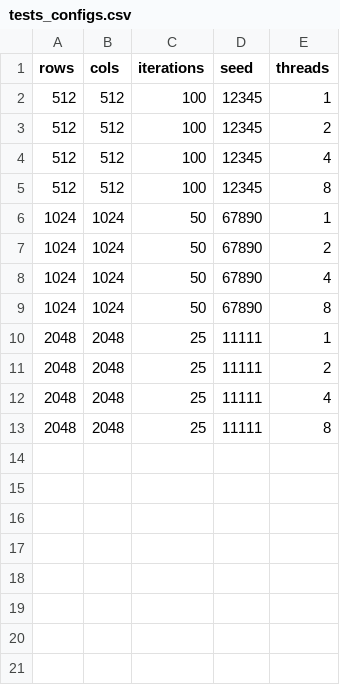
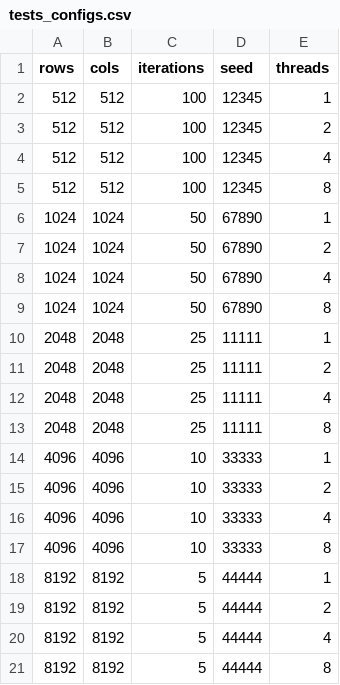
Before and after one commit to SoftEng751-2026/Team1_question_2, a CSV file: tests_configs.csv, drawn as a sheet.

Commit message:
added new test configs for larger grid sizes

```diff
--- a/tests_configs.csv
+++ b/tests_configs.csv
@@ -13 +13,9 @@ rows, cols, iterations, seed, threads
 2048,2048,25,11111,8
+4096,4096,10,33333,1
+4096,4096,10,33333,2
+4096,4096,10,33333,4
+4096,4096,10,33333,8
+8192,8192,5,44444,1
+8192,8192,5,44444,2
+8192,8192,5,44444,4
+8192,8192,5,44444,8
```
Also changed, not shown: 1 other file.
